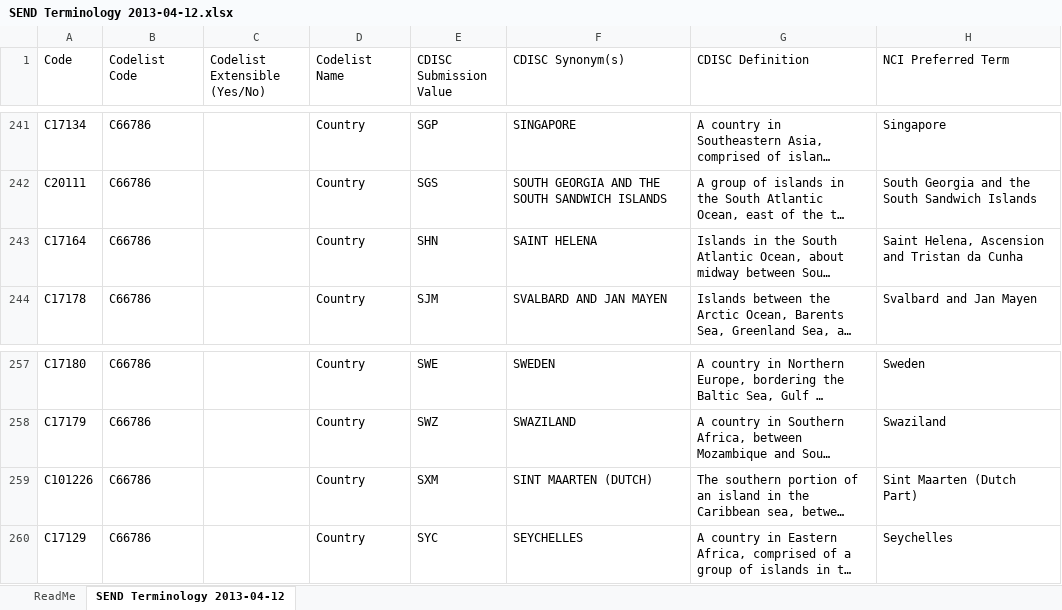
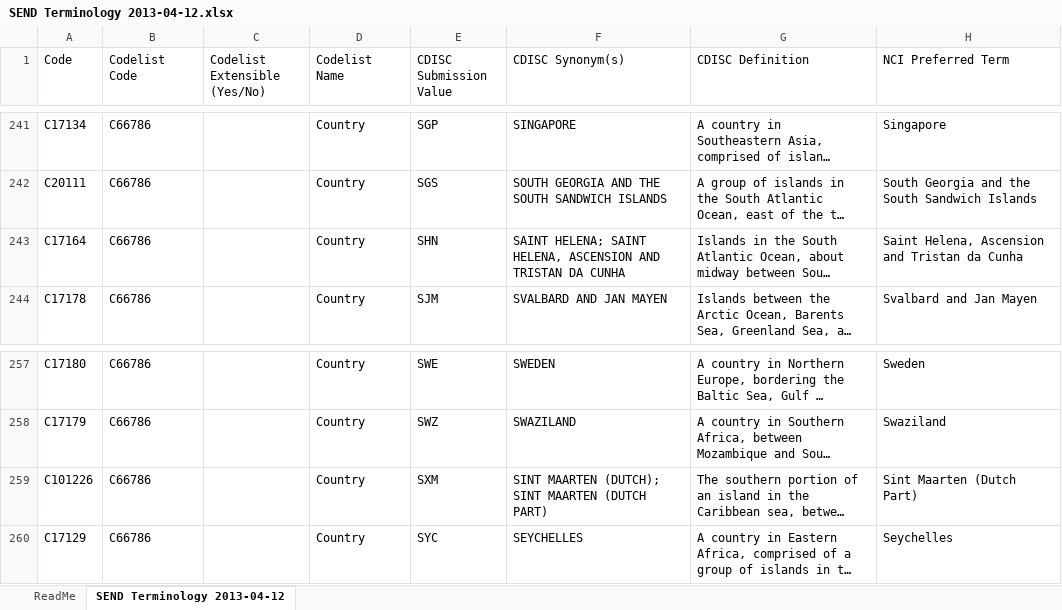
Before and after one commit to a3informatics/Glandon, an Excel workbook: db/load/cdisc/ct/send/SEND Terminology 2013-04-12.xlsx, sheet SEND Terminology 2013-04-12, drawn as a sheet; only a part is shown, gaps mark what is left out; long unchanged cells end in …; values as stored, in another font and other column widths than the file's, no cell formats; conditional formats not drawn; the diff covers the shown part only; the diff names each change by its address in the sheet, - before the commit and + after, or states it on an @@ line.

Commit message:
GLAN-789
[1] Q1 2013 SEND load working

```diff
--- a/db/load/cdisc/ct/send/SEND Terminology 2013-04-12.xlsx (sheet SEND Terminology 2013-04-12)
+++ b/db/load/cdisc/ct/send/SEND Terminology 2013-04-12.xlsx (sheet SEND Terminology 2013-04-12)
-F243 (CDISC Synonym(s)): SAINT HELENA
+F243 (CDISC Synonym(s)): SAINT HELENA; SAINT HELENA, ASCENSION AND TRISTAN DA CUNHA
-F259 (CDISC Synonym(s)): SINT MAARTEN (DUTCH)
+F259 (CDISC Synonym(s)): SINT MAARTEN (DUTCH); SINT MAARTEN (DUTCH PART)
```
Also changed, not shown: 12 edited cells elsewhere in this sheet, cell formats, 4 other files.
